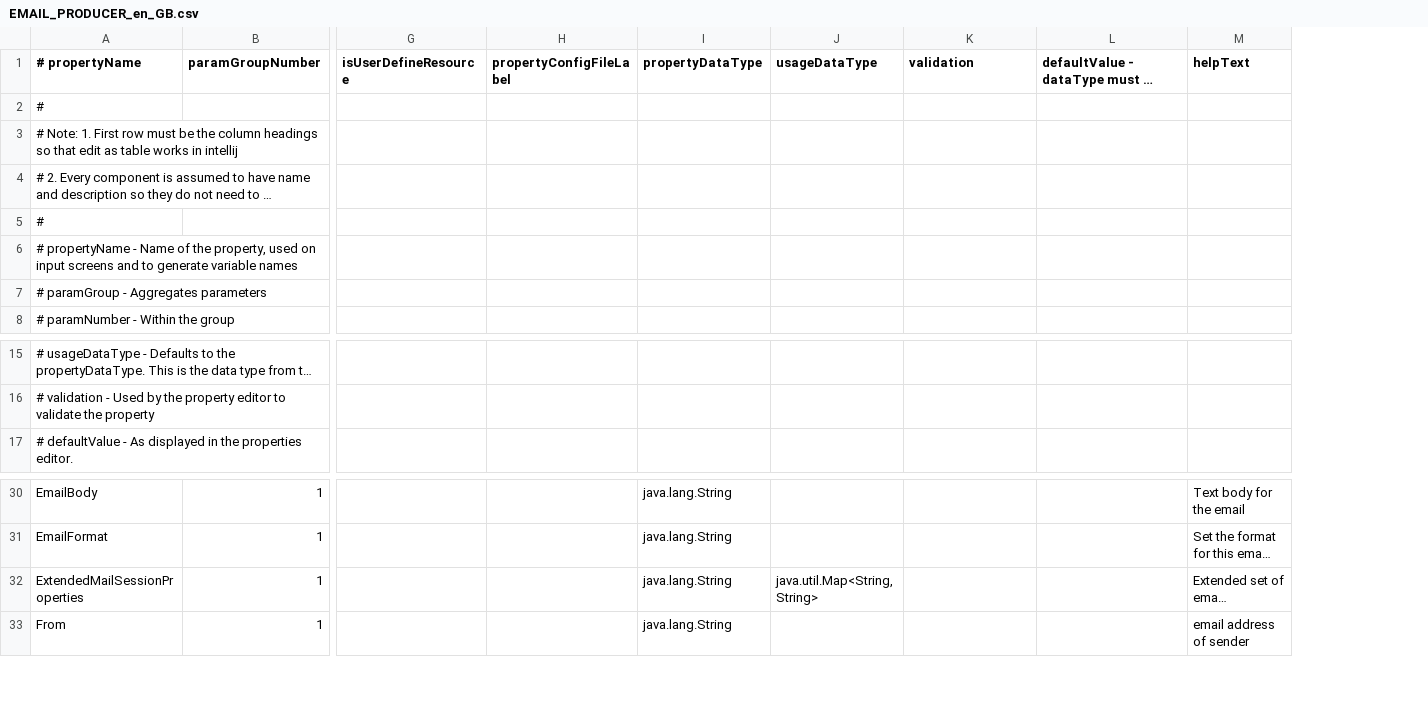
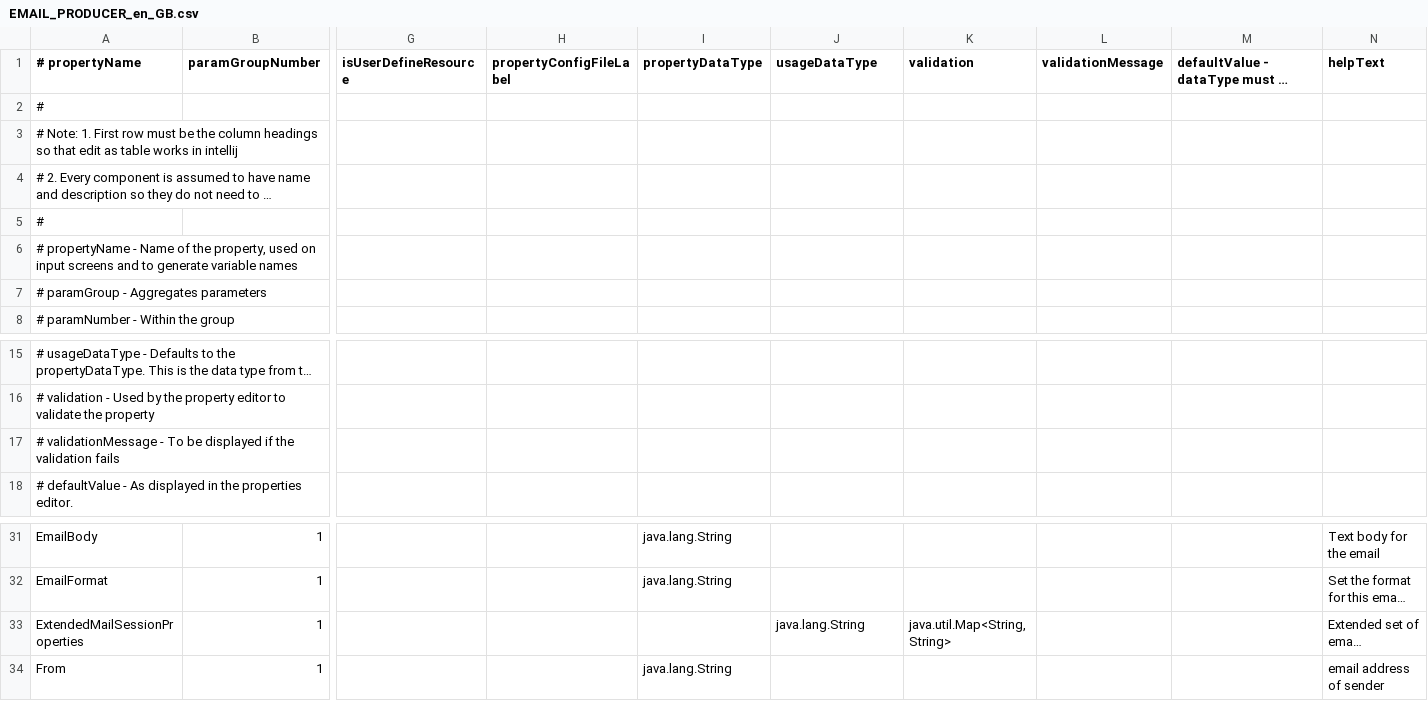
Before and after one commit to ikasanEIP/IkasanStudio, a CSV file: src/main/resources/studio/componentDefinitions/EMAIL_PRODUCER_en_GB.csv, drawn as a sheet; only a part is shown, gaps mark what is left out; long unchanged cells end in …; addresses are those after the commit; rows hold the shown columns only; the diff names each change by its address in the sheet, - before the commit and + after, or states it on an @@ line.

```diff
--- a/src/main/resources/studio/componentDefinitions/EMAIL_PRODUCER_en_GB.csv
+++ b/src/main/resources/studio/componentDefinitions/EMAIL_PRODUCER_en_GB.csv
+column L (validationMessage), empty
+row 17: # validationMessage - To be displayed if the validation fails
-I33 (propertyDataType): java.lang.String
+I33 (propertyDataType): (empty)
-J33 (usageDataType): java.util.Map<String, String>
+J33 (usageDataType): java.lang.String
-K33 (validation): (empty)
+K33 (validation): java.util.Map<String, String>
```
Also changed, not shown: src/main/resources/studio/componentDefinitions/FTP_CONSUMER_en_GB.csv, src/main/resources/studio/componentDefinitions/JMS_PRODUCER_en_GB.csv, 28 other files.
